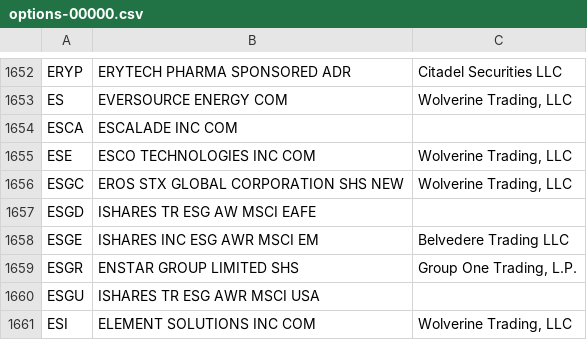
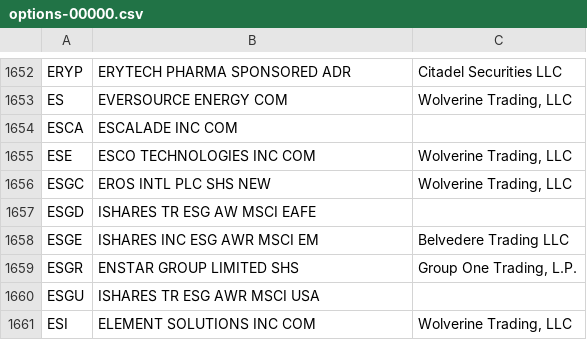
Before and after one commit to haoenhui/usa-optionable-stocks, a CSV file: options-00000.csv, drawn as a sheet; only a part is shown, gaps mark what is left out.

```diff
--- a/options-00000.csv
+++ b/options-00000.csv
@@ -1655,3 +1655,3 @@ ESCA,ESCALADE INC COM,
 ESE,ESCO TECHNOLOGIES INC COM,"Wolverine Trading, LLC"
-ESGC,EROS STX GLOBAL CORPORATION SHS NEW,"Wolverine Trading, LLC"
+ESGC,EROS INTL PLC SHS NEW,"Wolverine Trading, LLC"
 ESGD,ISHARES TR ESG AW MSCI EAFE,
```
Also changed, not shown: options-02000.csv.
